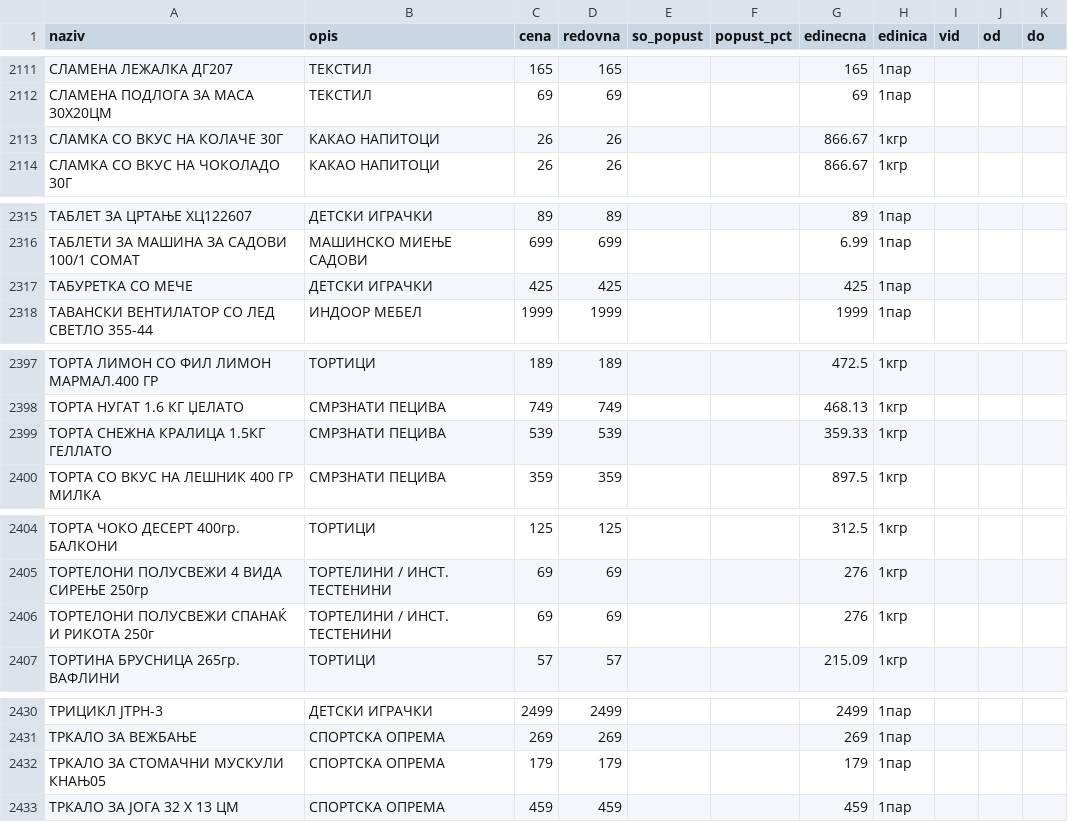
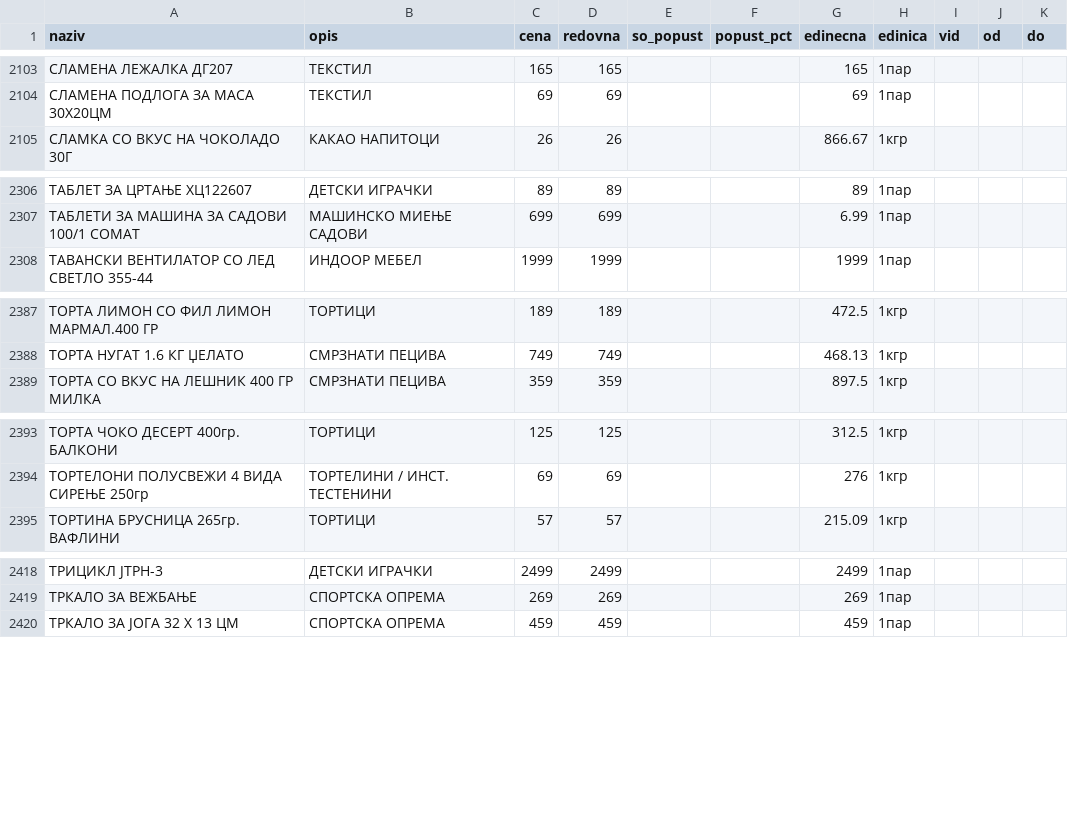
Before and after one commit to zorannastov-blip/stip-akcii, a CSV file: podatoci/sostojba/stokomak-71.csv, drawn as a sheet; only a part is shown, gaps mark what is left out; removed rows and columns are numbered as before the commit, all else as after; the diff covers the shown part only; the diff names each change by its address in the sheet, - before the commit and + after, or states it on an @@ line.

```diff
--- a/podatoci/sostojba/stokomak-71.csv
+++ b/podatoci/sostojba/stokomak-71.csv
-row 2113: СЛАМКА СО ВКУС НА КОЛАЧЕ 30Г | КАКАО НАПИТОЦИ | 26 | 26 |  |  | 866.67 | 1кгр
-row 2317: ТАБУРЕТКА СО МЕЧЕ | ДЕТСКИ ИГРАЧКИ | 425 | 425 |  |  | 425 | 1пар
-row 2399: ТОРТА СНЕЖНА КРАЛИЦА 1.5КГ ГЕЛЛАТО | СМРЗНАТИ ПЕЦИВА | 539 | 539 |  |  | 359.33 | 1кгр
-row 2406: ТОРТЕЛОНИ ПОЛУСВЕЖИ СПАНАЌ И РИКОТА 250г | ТОРТЕЛИНИ / ИНСТ. ТЕСТЕНИНИ | 69 | 69 |  |  | 276 | 1кгр
-row 2432: ТРКАЛО ЗА СТОМАЧНИ МУСКУЛИ КНАЊ05 | СПОРТСКА ОПРЕМА | 179 | 179 |  |  | 179 | 1пар
```
Also changed, not shown: 2 added rows, 12 removed rows and 1 edited cell elsewhere in this file, podatoci/akcii/aktivni.csv, podatoci/promeni/2026.csv, 10 other files.
